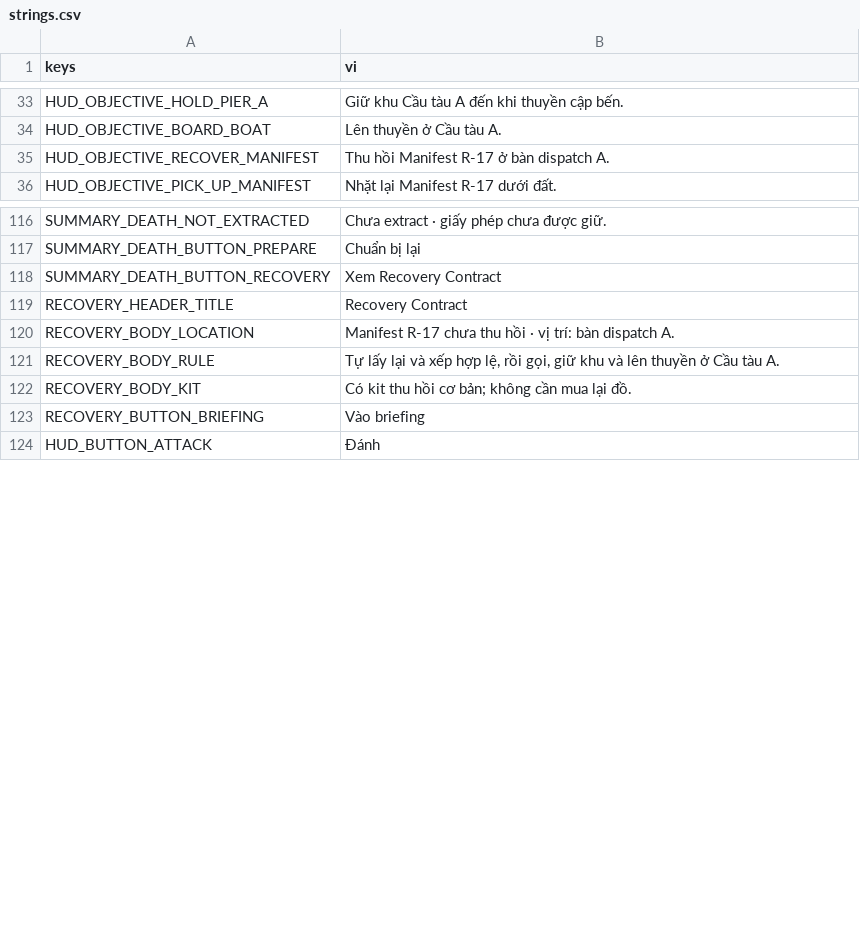
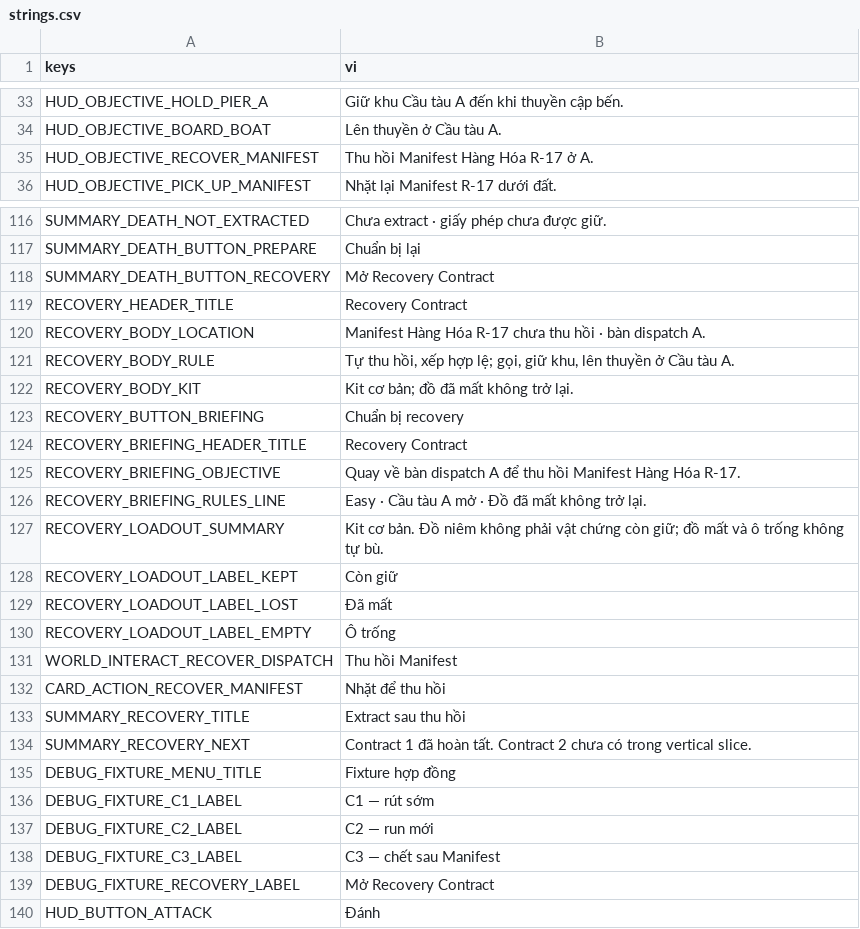
Before and after one commit to hieuphung41/game-shit, a CSV file: game/i18n/strings.csv, drawn as a sheet; only a part is shown, gaps mark what is left out.

Commit message:
TASK-20261108-105: Chữ in-game S05 — S12 Recovery Contract, briefing/loadout recovery, card thu hồi ở bàn dispatch A, HUD objective, S10 recovery, nhãn menu fixture (#49)
Đã sửa nhãn fixture C3 thành trạng thái chết/thu hồi rõ ràng.

Studio-Card: TASK-20261108-105
Studio-Agent: narrative-writer

```diff
--- a/game/i18n/strings.csv
+++ b/game/i18n/strings.csv
@@ -34,3 +34,3 @@ HUD_OBJECTIVE_HOLD_PIER_A,Giữ khu Cầu tàu A đến khi thuyền cập bến
 HUD_OBJECTIVE_BOARD_BOAT,Lên thuyền ở Cầu tàu A.
-HUD_OBJECTIVE_RECOVER_MANIFEST,Thu hồi Manifest R-17 ở bàn dispatch A.
+HUD_OBJECTIVE_RECOVER_MANIFEST,Thu hồi Manifest Hàng Hóa R-17 ở A.
 HUD_OBJECTIVE_PICK_UP_MANIFEST,Nhặt lại Manifest R-17 dưới đất.
@@ -117,8 +117,24 @@ SUMMARY_DEATH_NOT_EXTRACTED,Chưa extract · giấy phép chưa được giữ.
 SUMMARY_DEATH_BUTTON_PREPARE,Chuẩn bị lại
-SUMMARY_DEATH_BUTTON_RECOVERY,Xem Recovery Contract
+SUMMARY_DEATH_BUTTON_RECOVERY,Mở Recovery Contract
 RECOVERY_HEADER_TITLE,Recovery Contract
-RECOVERY_BODY_LOCATION,Manifest R-17 chưa thu hồi · vị trí: bàn dispatch A.
-RECOVERY_BODY_RULE,"Tự lấy lại và xếp hợp lệ, rồi gọi, giữ khu và lên thuyền ở Cầu tàu A."
-RECOVERY_BODY_KIT,Có kit thu hồi cơ bản; không cần mua lại đồ.
-RECOVERY_BUTTON_BRIEFING,Vào briefing
+RECOVERY_BODY_LOCATION,Manifest Hàng Hóa R-17 chưa thu hồi · bàn dispatch A.
+RECOVERY_BODY_RULE,"Tự thu hồi, xếp hợp lệ; gọi, giữ khu, lên thuyền ở Cầu tàu A."
+RECOVERY_BODY_KIT,Kit cơ bản; đồ đã mất không trở lại.
+RECOVERY_BUTTON_BRIEFING,Chuẩn bị recovery
+RECOVERY_BRIEFING_HEADER_TITLE,Recovery Contract
+RECOVERY_BRIEFING_OBJECTIVE,Quay về bàn dispatch A để thu hồi Manifest Hàng Hóa R-17.
+RECOVERY_BRIEFING_RULES_LINE,Easy · Cầu tàu A mở · Đồ đã mất không trở lại.
+RECOVERY_LOADOUT_SUMMARY,Kit cơ bản. Đồ niêm không phải vật chứng còn giữ; đồ mất và ô trống không tự bù.
+RECOVERY_LOADOUT_LABEL_KEPT,Còn giữ
+RECOVERY_LOADOUT_LABEL_LOST,Đã mất
+RECOVERY_LOADOUT_LABEL_EMPTY,Ô trống
+WORLD_INTERACT_RECOVER_DISPATCH,Thu hồi Manifest
+CARD_ACTION_RECOVER_MANIFEST,Nhặt để thu hồi
+SUMMARY_RECOVERY_TITLE,Extract sau thu hồi
+SUMMARY_RECOVERY_NEXT,Contract 1 đã hoàn tất. Contract 2 chưa có trong vertical slice.
+DEBUG_FIXTURE_MENU_TITLE,Fixture hợp đồng
+DEBUG_FIXTURE_C1_LABEL,C1 — rút sớm
+DEBUG_FIXTURE_C2_LABEL,C2 — run mới
+DEBUG_FIXTURE_C3_LABEL,C3 — chết sau Manifest
+DEBUG_FIXTURE_RECOVERY_LABEL,Mở Recovery Contract
 HUD_BUTTON_ATTACK,Đánh
```
Also changed, not shown: 1 other file.
